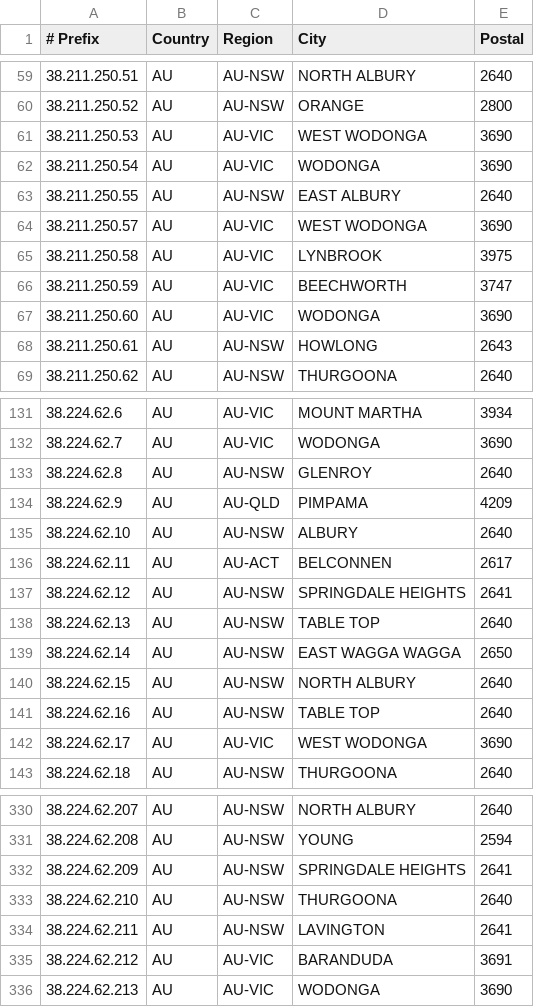
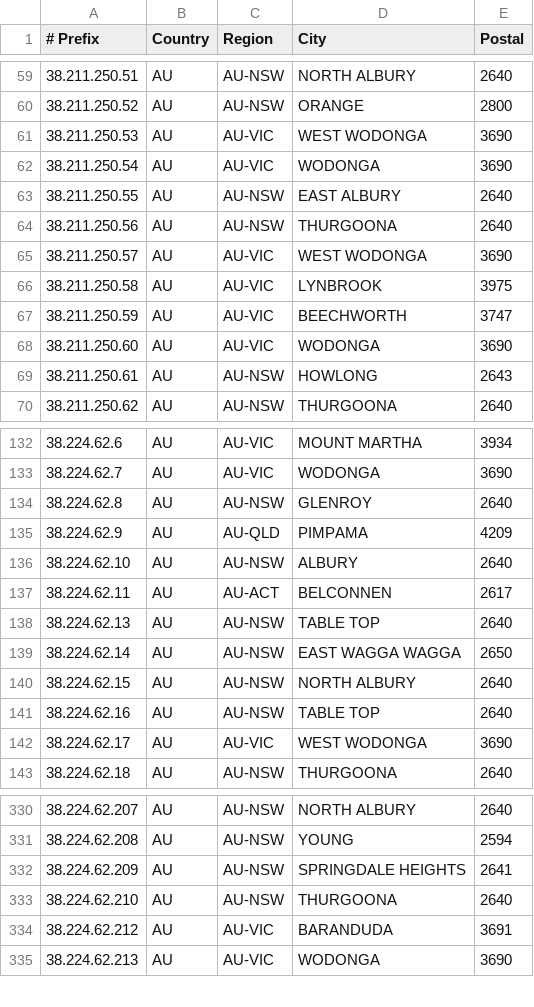
Before and after one commit to LightningIP/geofeed, a CSV file: geofeed.csv, drawn as a sheet; only a part is shown, gaps mark what is left out.

Commit message:
IP Address Updates

```diff
--- a/geofeed.csv
+++ b/geofeed.csv
@@ -63,2 +63,3 @@
 38.211.250.55,AU,AU-NSW,EAST ALBURY,2640
+38.211.250.56,AU,AU-NSW,THURGOONA,2640
 38.211.250.57,AU,AU-VIC,WEST WODONGA,3690
@@ -136,3 +137,2 @@
 38.224.62.11,AU,AU-ACT,BELCONNEN,2617
-38.224.62.12,AU,AU-NSW,SPRINGDALE HEIGHTS,2641
 38.224.62.13,AU,AU-NSW,TABLE TOP,2640
@@ -333,3 +333,2 @@
 38.224.62.210,AU,AU-NSW,THURGOONA,2640
-38.224.62.211,AU,AU-NSW,LAVINGTON,2641
 38.224.62.212,AU,AU-VIC,BARANDUDA,3691
```
